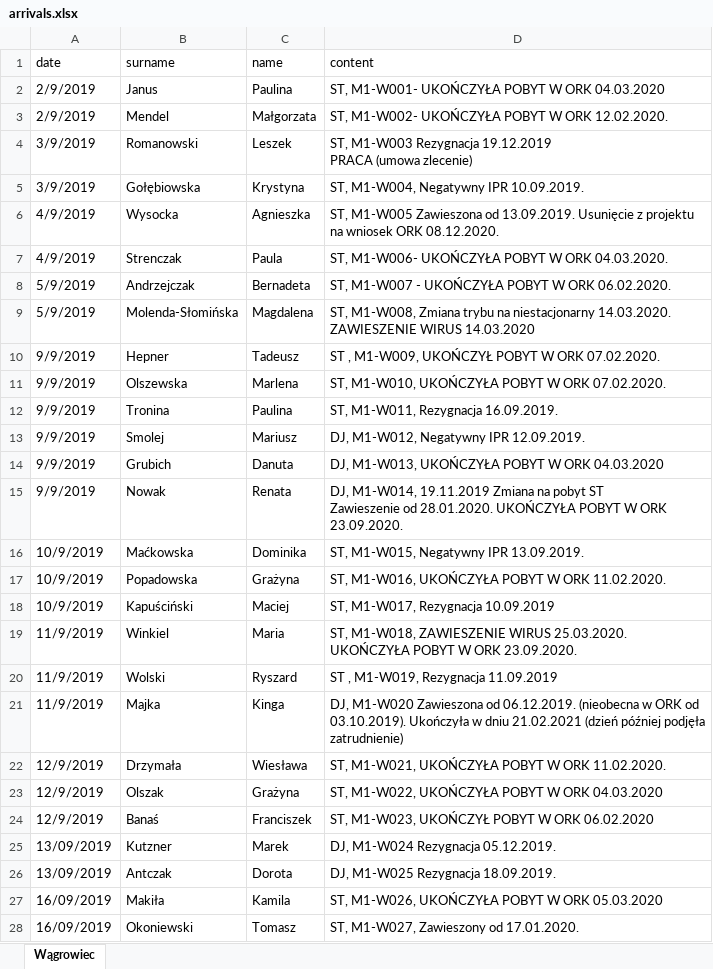
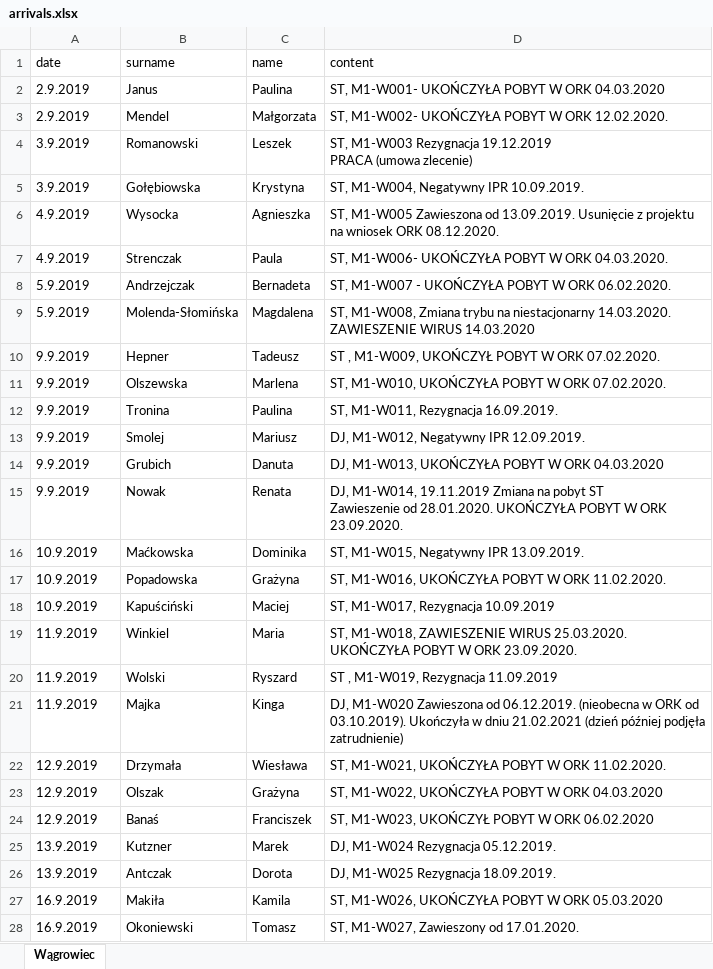
Before and after one commit to johnstewart0820/lumen_backend_pfron, an Excel workbook: storage/app/arrivals.xlsx, sheet Wągrowiec, drawn as a sheet; only a part is shown; values as stored, in another font and other column widths than the file's, no cell formats; the diff covers the shown part only; the diff names each change by its address in the sheet, - before the commit and + after, or states it on an @@ line.

```diff
--- a/storage/app/arrivals.xlsx (sheet Wągrowiec)
+++ b/storage/app/arrivals.xlsx (sheet Wągrowiec)
-A2:A3 (date): 2/9/2019
+A2:A3 (date): 2.9.2019
-A4:A5 (date): 3/9/2019
+A4:A5 (date): 3.9.2019
-A6:A7 (date): 4/9/2019
+A6:A7 (date): 4.9.2019
-A8:A9 (date): 5/9/2019
+A8:A9 (date): 5.9.2019
-A10:A15 (date): 9/9/2019
+A10:A15 (date): 9.9.2019
-A16:A18 (date): 10/9/2019
+A16:A18 (date): 10.9.2019
-A19:A21 (date): 11/9/2019
+A19:A21 (date): 11.9.2019
-A22:A24 (date): 12/9/2019
+A22:A24 (date): 12.9.2019
-A25:A26 (date): 13/09/2019
+A25:A26 (date): 13.9.2019
-A27:A28 (date): 16/09/2019
+A27:A28 (date): 16.9.2019
```
Also changed, not shown: 212 edited cells and merged cells elsewhere in this sheet, cell formats, 14 other files.
